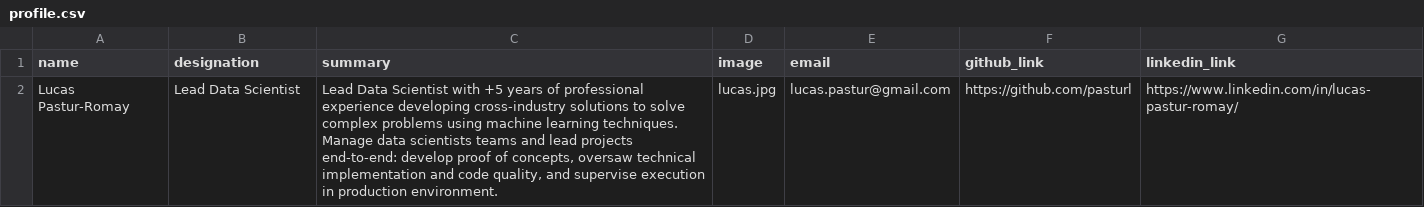
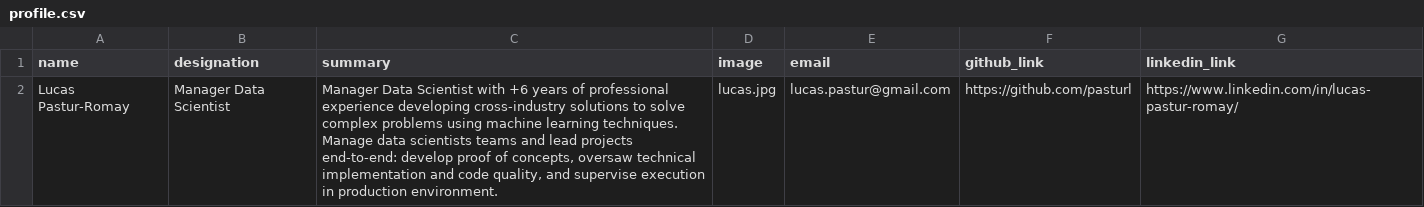
Before and after one commit to pasturl/portfolio-django, a CSV file: data/profile.csv, drawn as a sheet.

```diff
--- a/data/profile.csv
+++ b/data/profile.csv
@@ -1,2 +1,2 @@
 name;designation;summary;image;email;github_link;linkedin_link
-Lucas Pastur-Romay;Lead Data Scientist;Lead Data Scientist with +5 years of professional experience developing cross-industry solutions to solve complex problems using machine learning techniques. Manage data scientists teams and lead projects end-to-end: develop proof of concepts, oversaw technical implementation and code quality, and supervise execution in production environment.;lucas.jpg;lucas.pastur@gmail.com;https://github.com/pasturl;https://www.linkedin.com/in/lucas-pastur-romay/
+Lucas Pastur-Romay;Manager Data Scientist;Manager Data Scientist with +6 years of professional experience developing cross-industry solutions to solve complex problems using machine learning techniques. Manage data scientists teams and lead projects end-to-end: develop proof of concepts, oversaw technical implementation and code quality, and supervise execution in production environment.;lucas.jpg;lucas.pastur@gmail.com;https://github.com/pasturl;https://www.linkedin.com/in/lucas-pastur-romay/
```
Also changed, not shown: data/projects.csv, 11 other files.
